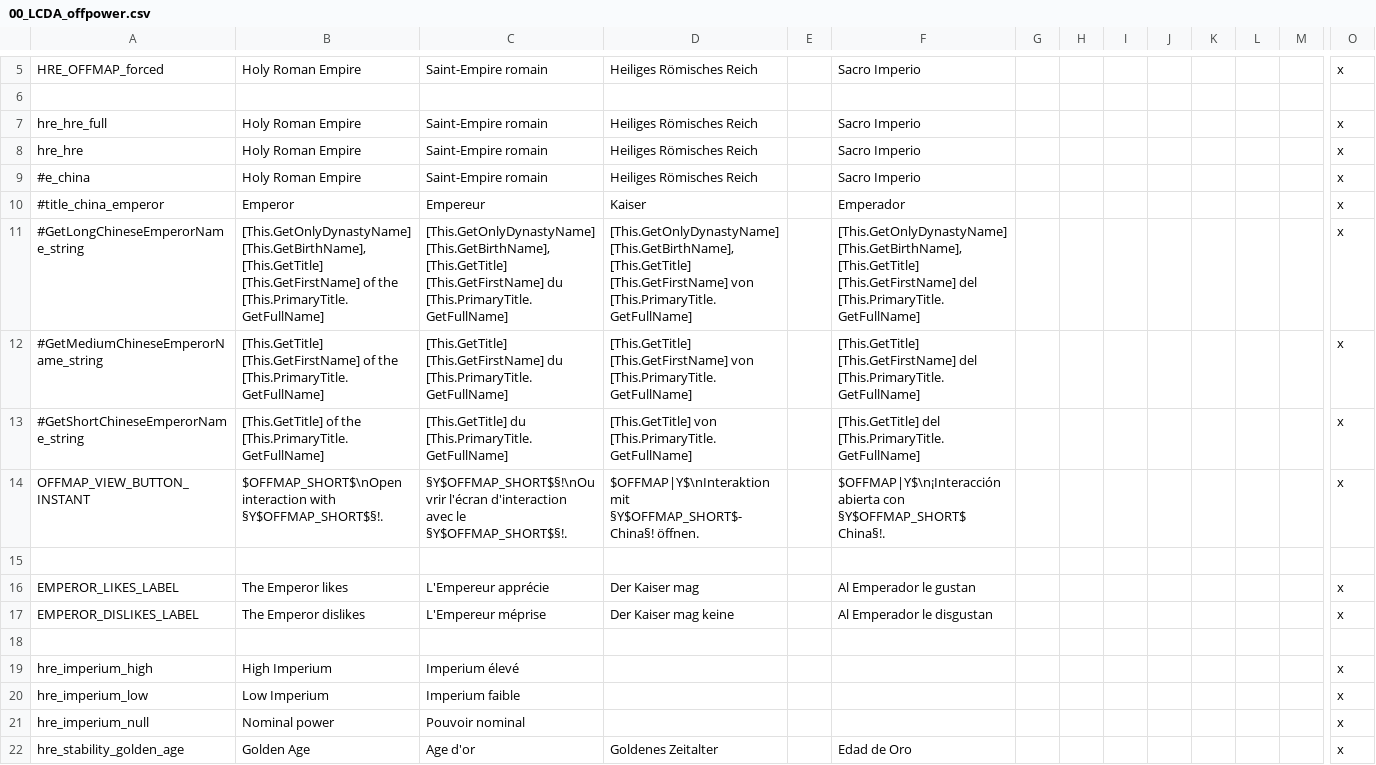
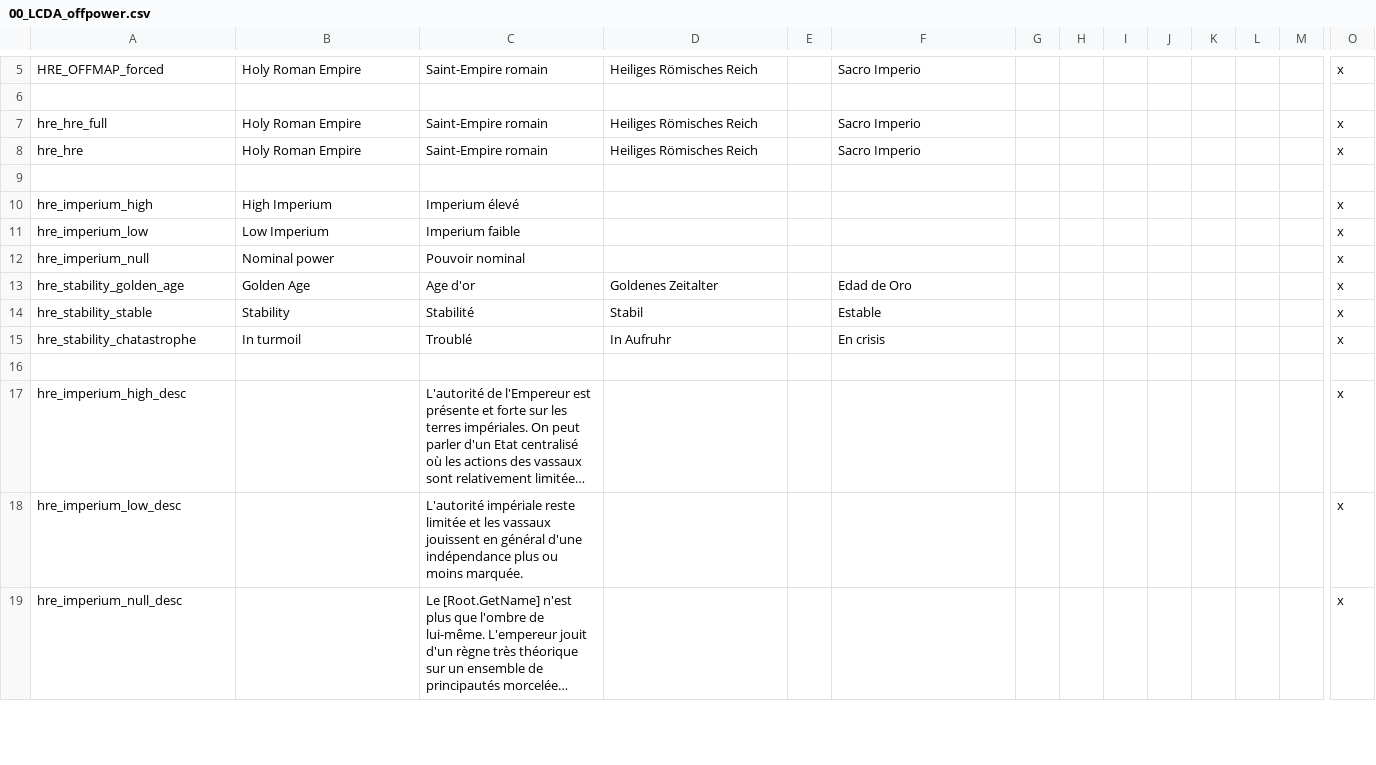
Before and after one commit to ArkoG/LCDA, a CSV file: LCDA/localisation/00_LCDA_offpower.csv, drawn as a sheet; only a part is shown, gaps mark what is left out; the shorter side is filled out with more unchanged rows; long unchanged cells end in …; rows hold the shown columns only; the diff covers the shown part only; the diff names each change by its address in the sheet, - before the commit and + after, or states it on an @@ line.

```diff
--- a/LCDA/localisation/00_LCDA_offpower.csv
+++ b/LCDA/localisation/00_LCDA_offpower.csv
-row 9: #e_china | Holy Roman Empire | Saint-Empire romain | Heiliges Römisches Reich |  | Sacro Imperio |  |  |  |  |  |  |  | x
-row 10: #title_china_emperor | Emperor | Empereur | Kaiser |  | Emperador |  |  |  |  |  |  |  | x
-row 11: #GetLongChineseEmperorName_string | [This.GetOnlyDynastyName] [This.GetBirthName], [This.GetTitle] [This.GetFirstName] of the [This.PrimaryTitle.GetFullName] | [This.GetOnlyDynastyName] [This.GetBirthName], [This.GetTitle] [This.GetFirstName] du [This.PrimaryTitle.GetFullName] | [This.GetOnlyDynastyName] [This.GetBirthName], [This.GetTitle] [This.GetFirstName] von [This.PrimaryTitle.GetFullName] |  | [This.GetOnlyDynastyName] [This.GetBirthName], [This.GetTitle] [This.GetFirstName] del [This.PrimaryTitle.GetFullName] |  |  |  |  |  |  |  | x
-row 12: #GetMediumChineseEmperorName_string | [This.GetTitle] [This.GetFirstName] of the [This.PrimaryTitle.GetFullName] | [This.GetTitle] [This.GetFirstName] du [This.PrimaryTitle.GetFullName] | [This.GetTitle] [This.GetFirstName] von [This.PrimaryTitle.GetFullName] |  | [This.GetTitle] [This.GetFirstName] del [This.PrimaryTitle.GetFullName] |  |  |  |  |  |  |  | x
-row 13: #GetShortChineseEmperorName_string | [This.GetTitle] of the [This.PrimaryTitle.GetFullName] | [This.GetTitle] du [This.PrimaryTitle.GetFullName] | [This.GetTitle] von [This.PrimaryTitle.GetFullName] |  | [This.GetTitle] del [This.PrimaryTitle.GetFullName] |  |  |  |  |  |  |  | x
-row 14: OFFMAP_VIEW_BUTTON_INSTANT | $OFFMAP_SHORT$\nOpen interaction with §Y$OFFMAP_SHORT$§!. | §Y$OFFMAP_SHORT$§!\nOuvrir l'écran d'interaction avec le §Y$OFFMAP_SHORT$§!. | $OFFMAP|Y$\nInteraktion mit §Y$OFFMAP_SHORT$-China§! öffnen. |  | $OFFMAP|Y$\n¡Interacción abierta con §Y$OFFMAP_SHORT$ China§!. |  |  |  |  |  |  |  | x
-row 15: (empty)
-row 16: EMPEROR_LIKES_LABEL | The Emperor likes | L'Empereur apprécie | Der Kaiser mag |  | Al Emperador le gustan |  |  |  |  |  |  |  | x
-row 17: EMPEROR_DISLIKES_LABEL | The Emperor dislikes | L'Empereur méprise | Der Kaiser mag keine |  | Al Emperador le disgustan |  |  |  |  |  |  |  | x
```
Also changed, not shown: 19 removed rows and 1 edited cell elsewhere in this file, 1 other file.
